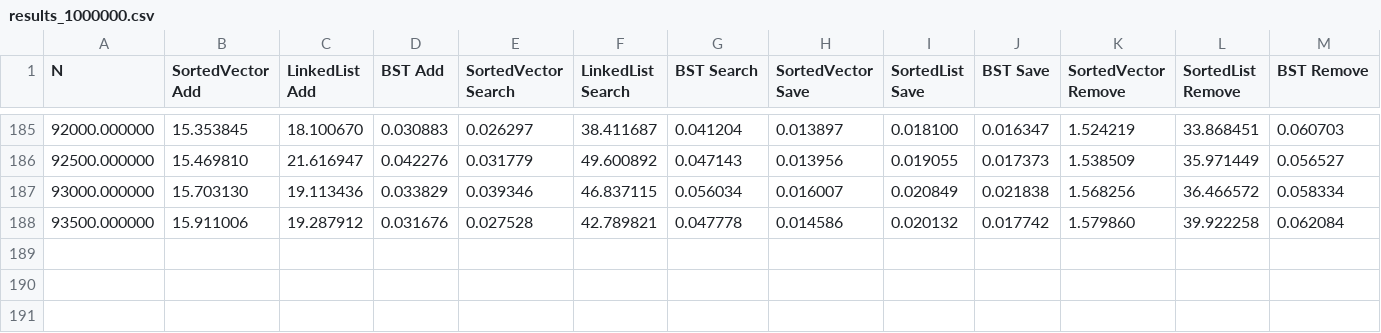
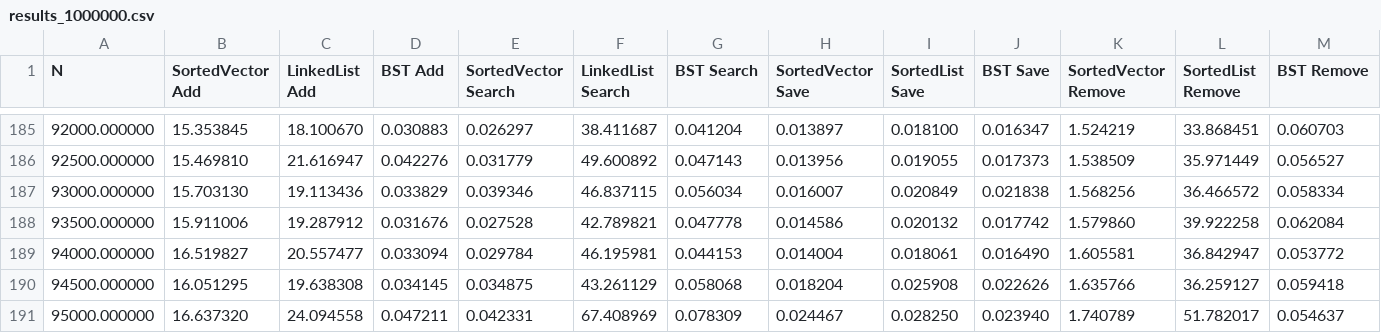
Before and after one commit to CS5008Fall2025/homework-speed-comparison-skakked, a CSV file: results_1000000.csv, drawn as a sheet; only a part is shown, gaps mark what is left out; rows hold the shown columns only; the diff names each change by its address in the sheet, - before the commit and + after, or states it on an @@ line.

```diff
--- a/results_1000000.csv
+++ b/results_1000000.csv
+row 189: 94000.000000 | 16.519827 | 20.557477 | 0.033094 | 0.029784 | 46.195981 | 0.044153 | 0.014004 | 0.018061 | 0.016490 | 1.605581 | 36.842947 | 0.053772
+row 190: 94500.000000 | 16.051295 | 19.638308 | 0.034145 | 0.034875 | 43.261129 | 0.058068 | 0.018204 | 0.025908 | 0.022626 | 1.635766 | 36.259127 | 0.059418
+row 191: 95000.000000 | 16.637320 | 24.094558 | 0.047211 | 0.042331 | 67.408969 | 0.078309 | 0.024467 | 0.028250 | 0.023940 | 1.740789 | 51.782017 | 0.054637
```
Also changed, not shown: 4 other files.
